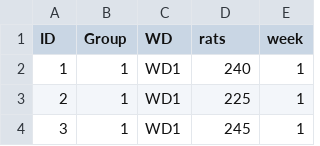
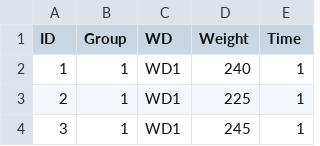
Before and after one commit to mjelbart/IODS-project, a CSV file: data/RATSL.csv, drawn as a sheet; only a part is shown; the diff names each change by its address in the sheet, - before the commit and + after, or states it on an @@ line.

```diff
--- a/data/RATSL.csv
+++ b/data/RATSL.csv
-D1: rats
+D1: Weight
-E1: week
+E1: Time
```
Also changed, not shown: 5 other files.
